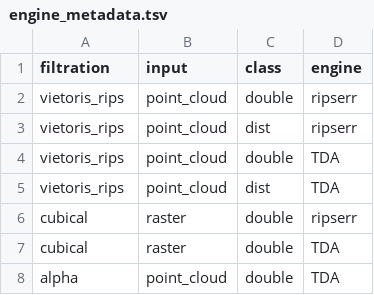
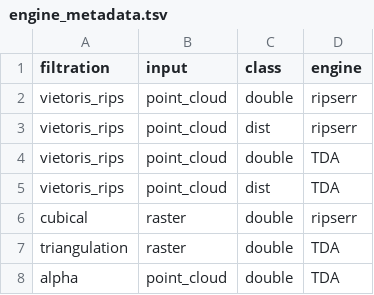
Before and after one commit to bobbyryan215/phreng, a TSV file: inst/engine_metadata.tsv, drawn as a sheet.

Commit message:
correct mischaracterization of gridDiag filtration

```diff
--- a/inst/engine_metadata.tsv
+++ b/inst/engine_metadata.tsv
@@ -6,3 +6,3 @@
 "cubical"	"raster"	"double"	"ripserr"
-"cubical"	"raster"	"double"	"TDA"
+"triangulation"	"raster"	"double"	"TDA"
 "alpha"	"point_cloud"	"double"	"TDA"
```
